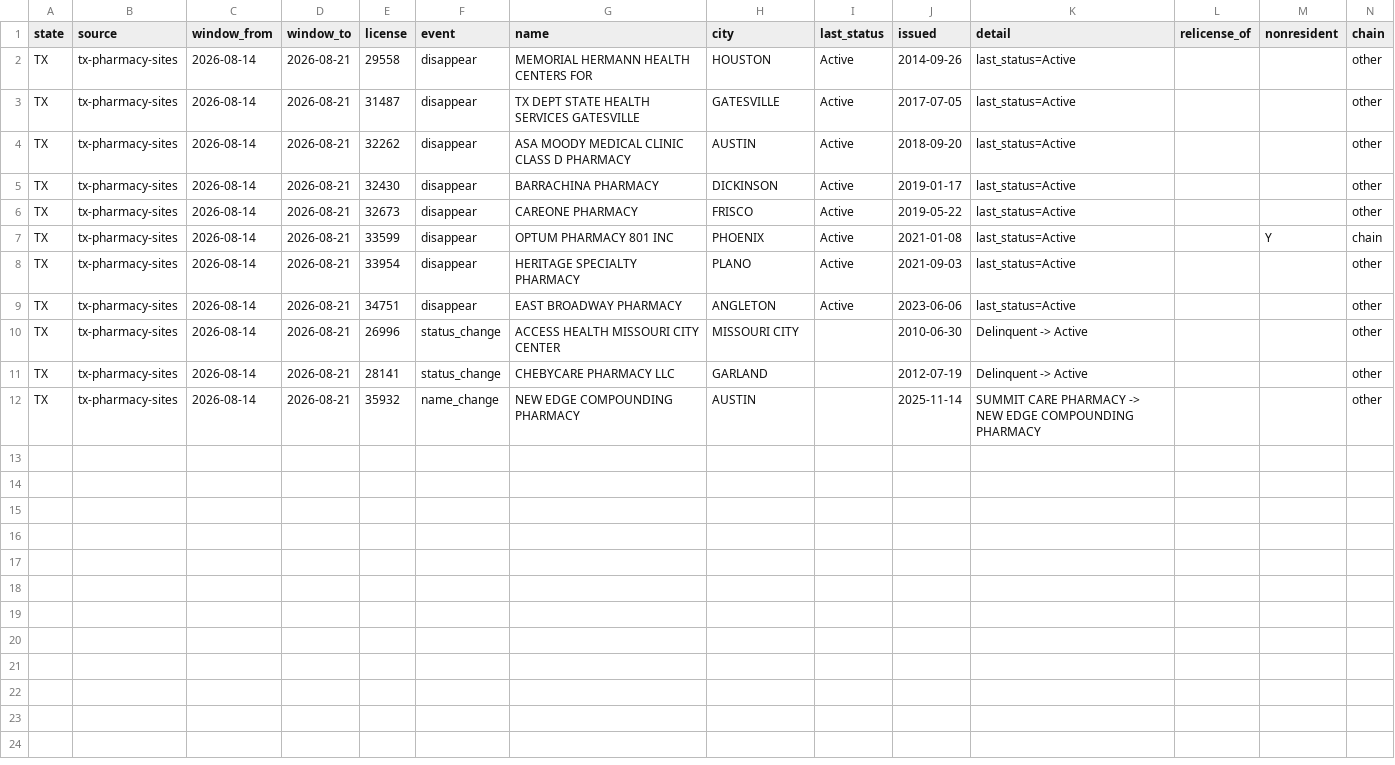
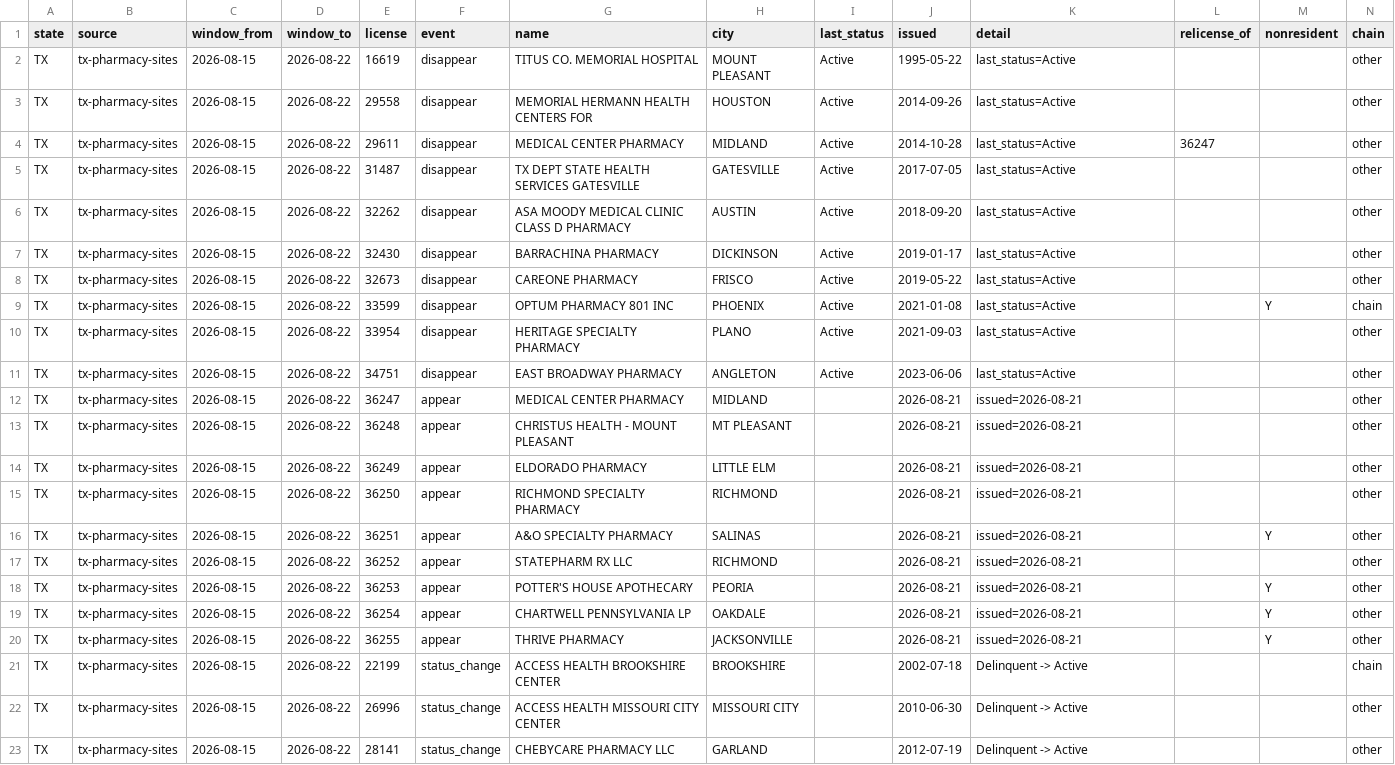
Before and after one commit to PieThonCoder/pharmacy-closure-tracker, a CSV file: states/data/tx-latest-week.csv, drawn as a sheet.

```diff
--- a/states/data/tx-latest-week.csv
+++ b/states/data/tx-latest-week.csv
@@ -1,12 +1,23 @@
 state,source,window_from,window_to,license,event,name,city,last_status,issued,detail,relicense_of,nonresident,chain
-TX,tx-pharmacy-sites,2026-08-14,2026-08-21,29558,disappear,MEMORIAL HERMANN HEALTH CENTERS FOR,HOUSTON,Active,2014-09-26,last_status=Active,,,other
-TX,tx-pharmacy-sites,2026-08-14,2026-08-21,31487,disappear,TX DEPT STATE HEALTH SERVICES GATESVILLE,GATESVILLE,Active,2017-07-05,last_status=Active,,,other
-TX,tx-pharmacy-sites,2026-08-14,2026-08-21,32262,disappear,ASA MOODY MEDICAL CLINIC CLASS D PHARMACY,AUSTIN,Active,2018-09-20,last_status=Active,,,other
-TX,tx-pharmacy-sites,2026-08-14,2026-08-21,32430,disappear,BARRACHINA PHARMACY,DICKINSON,Active,2019-01-17,last_status=Active,,,other
-TX,tx-pharmacy-sites,2026-08-14,2026-08-21,32673,disappear,CAREONE PHARMACY,FRISCO,Active,2019-05-22,last_status=Active,,,other
-TX,tx-pharmacy-sites,2026-08-14,2026-08-21,33599,disappear,OPTUM PHARMACY 801 INC,PHOENIX,Active,2021-01-08,last_status=Active,,Y,chain
-TX,tx-pharmacy-sites,2026-08-14,2026-08-21,33954,disappear,HERITAGE SPECIALTY PHARMACY,PLANO,Active,2021-09-03,last_status=Active,,,other
-TX,tx-pharmacy-sites,2026-08-14,2026-08-21,34751,disappear,EAST BROADWAY PHARMACY,ANGLETON,Active,2023-06-06,last_status=Active,,,other
-TX,tx-pharmacy-sites,2026-08-14,2026-08-21,26996,status_change,ACCESS HEALTH MISSOURI CITY CENTER,MISSOURI CITY,,2010-06-30,Delinquent -> Active,,,other
-TX,tx-pharmacy-sites,2026-08-14,2026-08-21,28141,status_change,CHEBYCARE PHARMACY LLC,GARLAND,,2012-07-19,Delinquent -> Active,,,other
-TX,tx-pharmacy-sites,2026-08-14,2026-08-21,35932,name_change,NEW EDGE COMPOUNDING PHARMACY,AUSTIN,,2025-11-14,SUMMIT CARE PHARMACY -> NEW EDGE COMPOUNDING PHARMACY,,,other
+TX,tx-pharmacy-sites,2026-08-15,2026-08-22,16619,disappear,TITUS CO. MEMORIAL HOSPITAL,MOUNT PLEASANT,Active,1995-05-22,last_status=Active,,,other
+TX,tx-pharmacy-sites,2026-08-15,2026-08-22,29558,disappear,MEMORIAL HERMANN HEALTH CENTERS FOR,HOUSTON,Active,2014-09-26,last_status=Active,,,other
+TX,tx-pharmacy-sites,2026-08-15,2026-08-22,29611,disappear,MEDICAL CENTER PHARMACY,MIDLAND,Active,2014-10-28,last_status=Active,36247,,other
+TX,tx-pharmacy-sites,2026-08-15,2026-08-22,31487,disappear,TX DEPT STATE HEALTH SERVICES GATESVILLE,GATESVILLE,Active,2017-07-05,last_status=Active,,,other
+TX,tx-pharmacy-sites,2026-08-15,2026-08-22,32262,disappear,ASA MOODY MEDICAL CLINIC CLASS D PHARMACY,AUSTIN,Active,2018-09-20,last_status=Active,,,other
+TX,tx-pharmacy-sites,2026-08-15,2026-08-22,32430,disappear,BARRACHINA PHARMACY,DICKINSON,Active,2019-01-17,last_status=Active,,,other
+TX,tx-pharmacy-sites,2026-08-15,2026-08-22,32673,disappear,CAREONE PHARMACY,FRISCO,Active,2019-05-22,last_status=Active,,,other
+TX,tx-pharmacy-sites,2026-08-15,2026-08-22,33599,disappear,OPTUM PHARMACY 801 INC,PHOENIX,Active,2021-01-08,last_status=Active,,Y,chain
+TX,tx-pharmacy-sites,2026-08-15,2026-08-22,33954,disappear,HERITAGE SPECIALTY PHARMACY,PLANO,Active,2021-09-03,last_status=Active,,,other
+TX,tx-pharmacy-sites,2026-08-15,2026-08-22,34751,disappear,EAST BROADWAY PHARMACY,ANGLETON,Active,2023-06-06,last_status=Active,,,other
+TX,tx-pharmacy-sites,2026-08-15,2026-08-22,36247,appear,MEDICAL CENTER PHARMACY,MIDLAND,,2026-08-21,issued=2026-08-21,,,other
+TX,tx-pharmacy-sites,2026-08-15,2026-08-22,36248,appear,CHRISTUS HEALTH - MOUNT PLEASANT,MT PLEASANT,,2026-08-21,issued=2026-08-21,,,other
+TX,tx-pharmacy-sites,2026-08-15,2026-08-22,36249,appear,ELDORADO PHARMACY,LITTLE ELM,,2026-08-21,issued=2026-08-21,,,other
+TX,tx-pharmacy-sites,2026-08-15,2026-08-22,36250,appear,RICHMOND SPECIALTY PHARMACY,RICHMOND,,2026-08-21,issued=2026-08-21,,,other
+TX,tx-pharmacy-sites,2026-08-15,2026-08-22,36251,appear,A&O SPECIALTY PHARMACY,SALINAS,,2026-08-21,issued=2026-08-21,,Y,other
+TX,tx-pharmacy-sites,2026-08-15,2026-08-22,36252,appear,STATEPHARM RX LLC,RICHMOND,,2026-08-21,issued=2026-08-21,,,other
+TX,tx-pharmacy-sites,2026-08-15,2026-08-22,36253,appear,POTTER'S HOUSE APOTHECARY,PEORIA,,2026-08-21,issued=2026-08-21,,Y,other
+TX,tx-pharmacy-sites,2026-08-15,2026-08-22,36254,appear,CHARTWELL PENNSYLVANIA LP,OAKDALE,,2026-08-21,issued=2026-08-21,,Y,other
+TX,tx-pharmacy-sites,2026-08-15,2026-08-22,36255,appear,THRIVE PHARMACY,JACKSONVILLE,,2026-08-21,issued=2026-08-21,,Y,other
+TX,tx-pharmacy-sites,2026-08-15,2026-08-22,22199,status_change,ACCESS HEALTH BROOKSHIRE CENTER,BROOKSHIRE,,2002-07-18,Delinquent -> Active,,,chain
+TX,tx-pharmacy-sites,2026-08-15,2026-08-22,26996,status_change,ACCESS HEALTH MISSOURI CITY CENTER,MISSOURI CITY,,2010-06-30,Delinquent -> Active,,,other
+TX,tx-pharmacy-sites,2026-08-15,2026-08-22,28141,status_change,CHEBYCARE PHARMACY LLC,GARLAND,,2012-07-19,Delinquent -> Active,,,other
```
Also changed, not shown: states/data/co-latest-week.csv, states/data/de-latest-week.csv, 18 other files.
